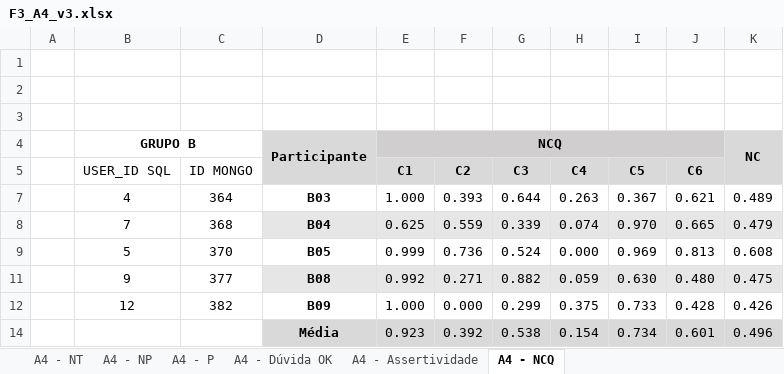
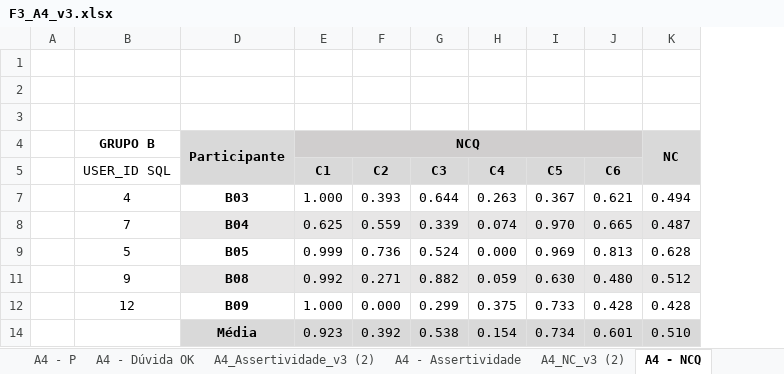
Before and after one commit to gbrleitao/Thesis, an Excel workbook: chapters/results/Fase 3/A4/F3_A4_v3.xlsx, sheet A4 - NCQ, drawn as a sheet; values as stored, in another font and other column widths than the file's, no borders; removed rows and columns are numbered as before the commit, all else as after; the diff names each change by its address in the sheet, - before the commit and + after, or states it on an @@ line.

```diff
--- a/chapters/results/Fase 3/A4/F3_A4_v3.xlsx (sheet A4 - NCQ)
+++ b/chapters/results/Fase 3/A4/F3_A4_v3.xlsx (sheet A4 - NCQ)
+sheet tab: A4_Assertividade_v3 (2)
+sheet tab: A4_NC_v3 (2)
@@ column C (ID MONGO) hidden, rows 7-12: 364 | 368 | 370 | 377 | 382 @@
-column K, rows 4-14: NC |  | 0.489 | 0.479 | 0.608 | 0.475 | 0.426 | 0.496
+column K, rows 4-14: NC |  | 0.494 | 0.487 | 0.628 | 0.512 | 0.428 | 0.510
-B4:C4 merged
```
Also changed, not shown: sheet A4 - Assertividade, chapters/results/Fase 3/A3/F3_A3_v3.xlsx, 25 other files.
